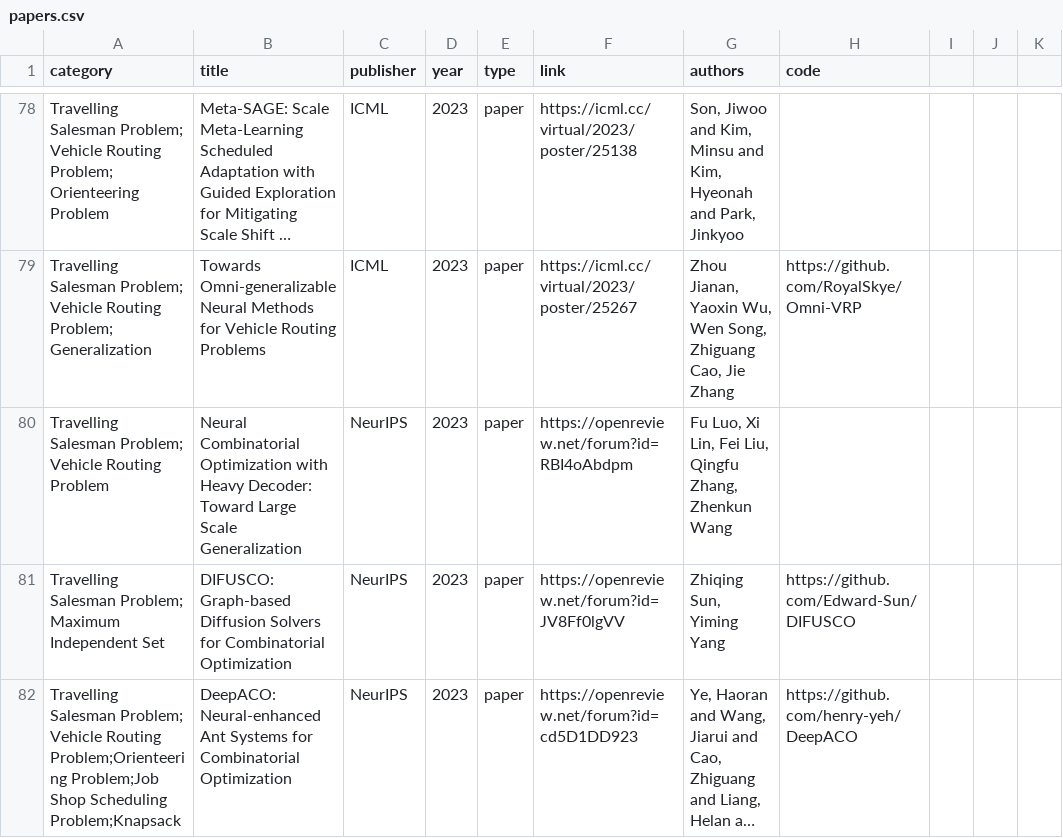
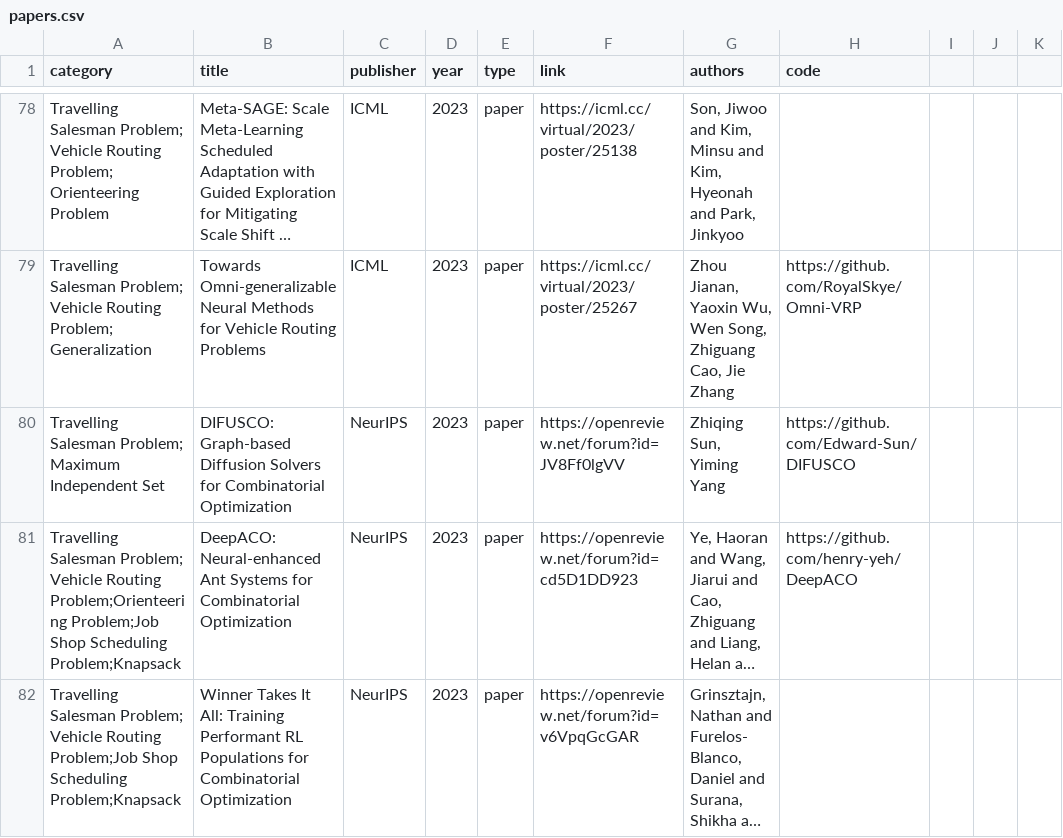
Before and after one commit to Thinklab-SJTU/awesome-ml4co, a CSV file: data/papers.csv, drawn as a sheet; only a part is shown, gaps mark what is left out; the shorter side is filled out with more unchanged rows; long unchanged cells end in …; the diff names each change by its address in the sheet, - before the commit and + after, or states it on an @@ line.

Commit message:
Remove a duplicate paper (NCO with HD)

```diff
--- a/data/papers.csv
+++ b/data/papers.csv
-row 80: Travelling Salesman Problem; Vehicle Routing Problem | Neural Combinatorial Optimization with Heavy Decoder: Toward Large Scale Generalization | NeurIPS | 2023 | paper | https://openreview.net/forum?id=RBI4oAbdpm | Fu Luo, Xi Lin, Fei Liu, Qingfu Zhang, Zhenkun Wang
```
Also changed, not shown: 1 other file.
